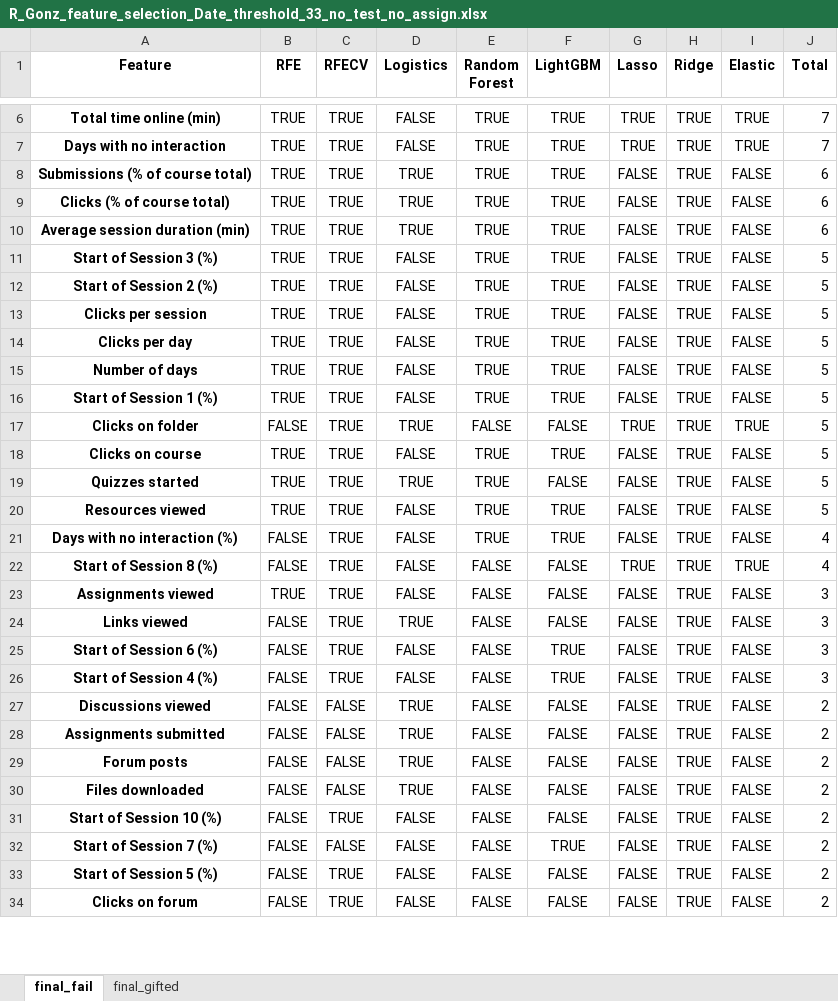
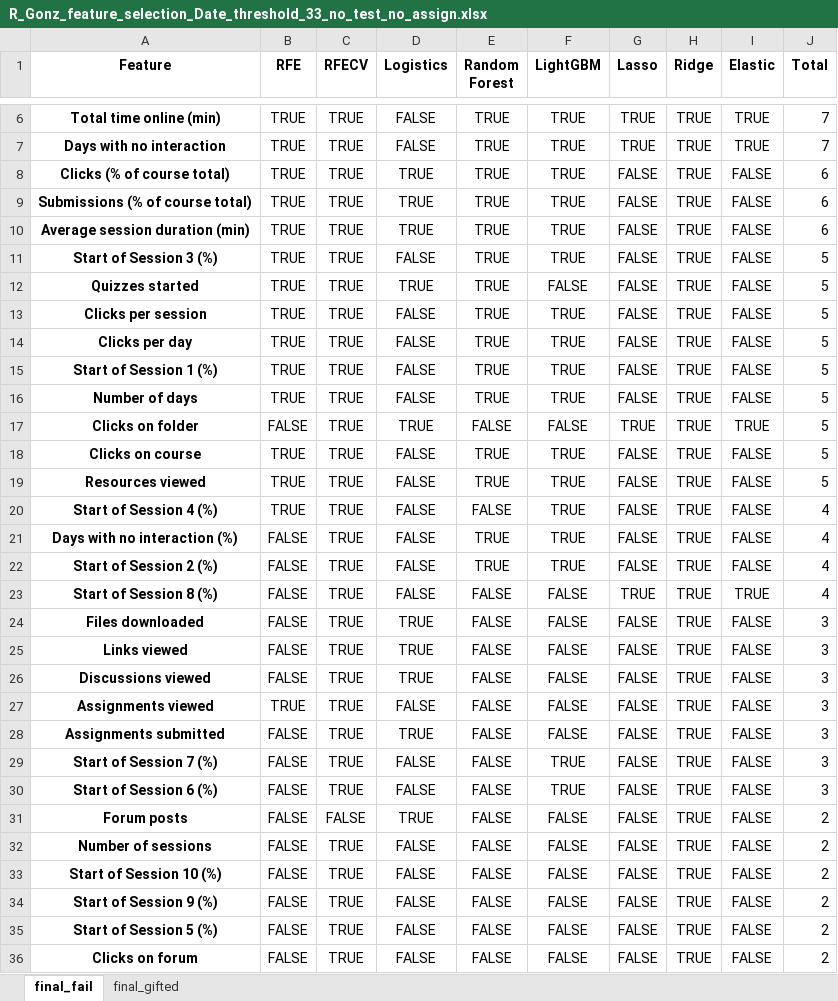
Before and after one commit to RicardoSantos0/timely_accurate_portable, an Excel workbook: Data/Modeling Stage/Feature Selection/R_Gonz_feature_selection_Date_threshold_33_no_test_no_assign.xlsx, sheet final_fail, drawn as a sheet; only a part is shown, gaps mark what is left out; values as stored, in another font and other column widths than the file's, no borders; removed rows and columns are numbered as before the commit, all else as after; the diff covers the shown part only; the diff names each change by its address in the sheet, - before the commit and + after, or states it on an @@ line.

```diff
--- a/Data/Modeling Stage/Feature Selection/R_Gonz_feature_selection_Date_threshold_33_no_test_no_assign.xlsx (sheet final_fail)
+++ b/Data/Modeling Stage/Feature Selection/R_Gonz_feature_selection_Date_threshold_33_no_test_no_assign.xlsx (sheet final_fail)
@@ row 9 moved to row 8: Clicks (% of course total) @@
-A12 (Feature): Start of Session 2 (%)
+A12 (Feature): Quizzes started
-D12 (Logistics): FALSE
+D12 (Logistics): TRUE
-F12 (LightGBM): TRUE
+F12 (LightGBM): FALSE
@@ row 16 moved to row 15: Start of Session 1 (%) @@
-row 19: Quizzes started | TRUE | TRUE | TRUE | TRUE | FALSE | FALSE | TRUE | FALSE | 5
+row 20: Start of Session 4 (%) | TRUE | TRUE | FALSE | FALSE | TRUE | FALSE | TRUE | FALSE | 4
+row 22: Start of Session 2 (%) | FALSE | TRUE | FALSE | TRUE | TRUE | FALSE | TRUE | FALSE | 4
+row 24: Files downloaded | FALSE | TRUE | TRUE | FALSE | FALSE | FALSE | TRUE | FALSE | 3
+row 25: Links viewed | FALSE | TRUE | TRUE | FALSE | FALSE | FALSE | TRUE | FALSE | 3
+row 26: Discussions viewed | FALSE | TRUE | TRUE | FALSE | FALSE | FALSE | TRUE | FALSE | 3
-A28 (Feature): Links viewed
+A28 (Feature): Assignments submitted
+row 29: Start of Session 7 (%) | FALSE | TRUE | FALSE | FALSE | TRUE | FALSE | TRUE | FALSE | 3
-row 26: Start of Session 4 (%) | FALSE | TRUE | FALSE | FALSE | TRUE | FALSE | TRUE | FALSE | 3
-row 27: Discussions viewed | FALSE | FALSE | TRUE | FALSE | FALSE | FALSE | TRUE | FALSE | 2
-row 28: Assignments submitted | FALSE | FALSE | TRUE | FALSE | FALSE | FALSE | TRUE | FALSE | 2
-A32 (Feature): Files downloaded
+A32 (Feature): Number of sessions
-C32 (RFECV): FALSE
+C32 (RFECV): TRUE
-D32 (Logistics): TRUE
+D32 (Logistics): FALSE
-A34 (Feature): Start of Session 7 (%)
+A34 (Feature): Start of Session 9 (%)
-C34 (RFECV): FALSE
+C34 (RFECV): TRUE
-F34 (LightGBM): TRUE
+F34 (LightGBM): FALSE
```
Also changed, not shown: 2 removed rows elsewhere in this sheet, sheet final_gifted, Data/Modeling Stage/Feature Selection/R_Gonz_feature_selection_cross_val_Date_threshold_33_no_assign.xlsx, Data/Modeling Stage/Results/R_Gonz/Non temporal models/simple_models_results_Date_threshold_33_30_replicas_no_assign.xlsx, 15 other files.
